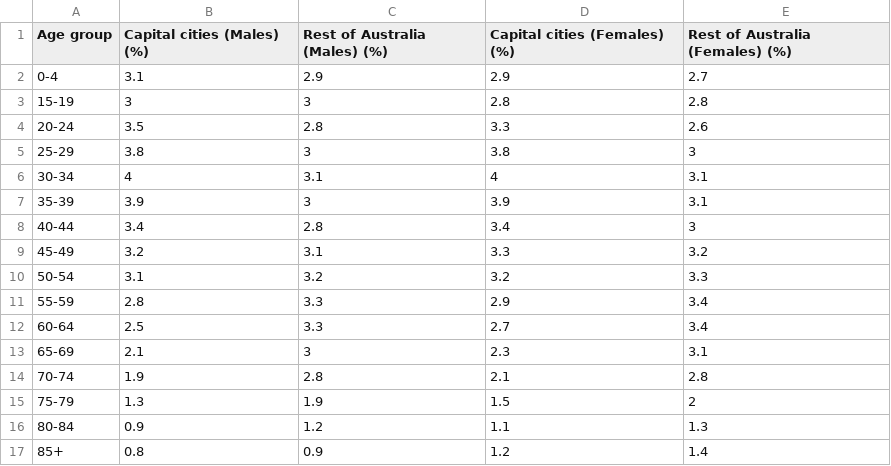
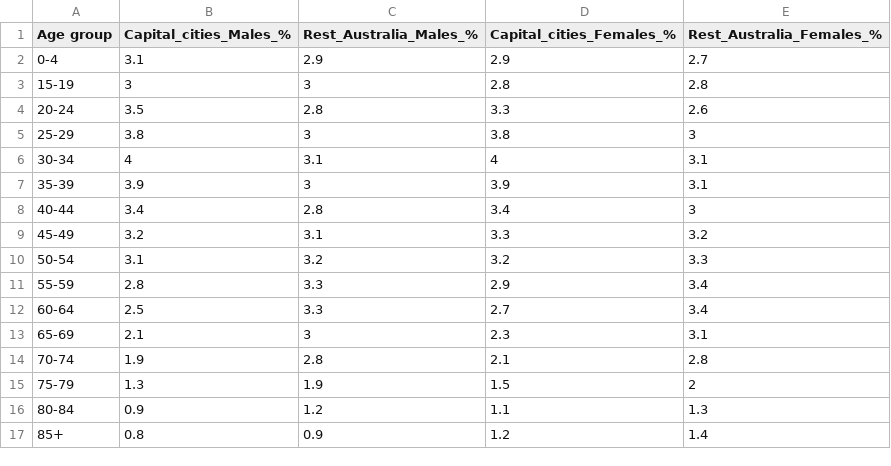
Before and after one commit to duytran1301/FIT3179_vis2, a CSV file: Age and sex distribution.csv, drawn as a sheet.

Commit message:
Update Age and sex distribution.csv

```diff
--- a/Age and sex distribution.csv
+++ b/Age and sex distribution.csv
@@ -1,2 +1,2 @@
-Age group,Capital cities (Males) (%),Rest of Australia (Males) (%),Capital cities (Females) (%),Rest of Australia (Females) (%)
+Age group,Capital_cities_Males_%,Rest_Australia_Males_%,Capital_cities_Females_%,Rest_Australia_Females_%
 0-4,3.1,2.9,2.9,2.7
```
